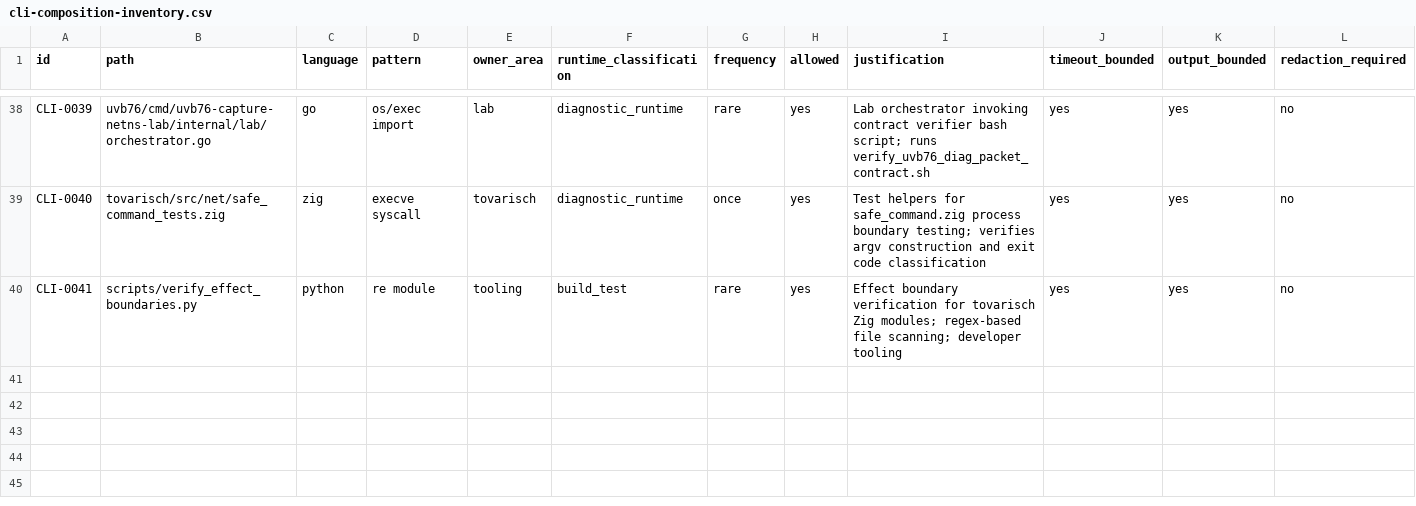
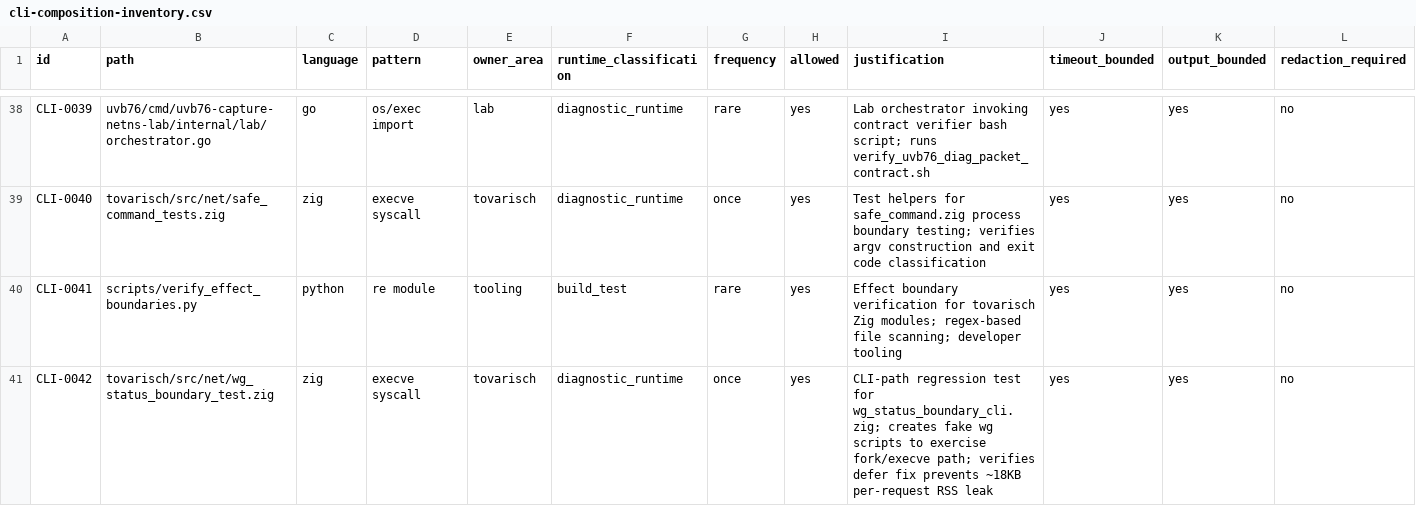
Before and after one commit to s1onique/KGB, a CSV file: docs/tooling/cli-composition-inventory.csv, drawn as a sheet; only a part is shown, gaps mark what is left out; rows hold the shown columns only; the diff covers the shown part only; the diff names each change by its address in the sheet, - before the commit and + after, or states it on an @@ line.

Commit message:
ACT-HULK29R-ZIG016-MEMOWN02: Add injectable command-runner seam for WireGuard CLI status
- Add WgCommandRunner interface (function pointer + context)
- Add real_wg_command_runner that delegates to runWgShowDump()
- Split cliWireguardStatus() into wrapper + cliWireguardStatusWithRunner() core
- Add FakeWgCommandRunner for tests (allocates fresh buffers per call)
- Add four std.testing.allocator-backed tests for memory cleanup on:
  - Success path
  - backend_missing (exit 127)
  - permission_denied (exit 126)
  - interface_missing (exit 1)
- Update CLI composition inventory with CLI-0043 entry
- Fixes the original /status RSS leak behind executable unit contract

```diff
--- a/docs/tooling/cli-composition-inventory.csv
+++ b/docs/tooling/cli-composition-inventory.csv
+row 41: CLI-0042 | tovarisch/src/net/wg_status_boundary_test.zig | zig | execve syscall | tovarisch | diagnostic_runtime | once | yes | CLI-path regression test for wg_status_boundary_cli.zig; creates fake wg scripts to exercise fork/execve path; verifies defer fix prevents ~18KB per-request RSS leak | yes | yes | no
```
Also changed, not shown: 1 added row elsewhere in this file, 2 other files.
